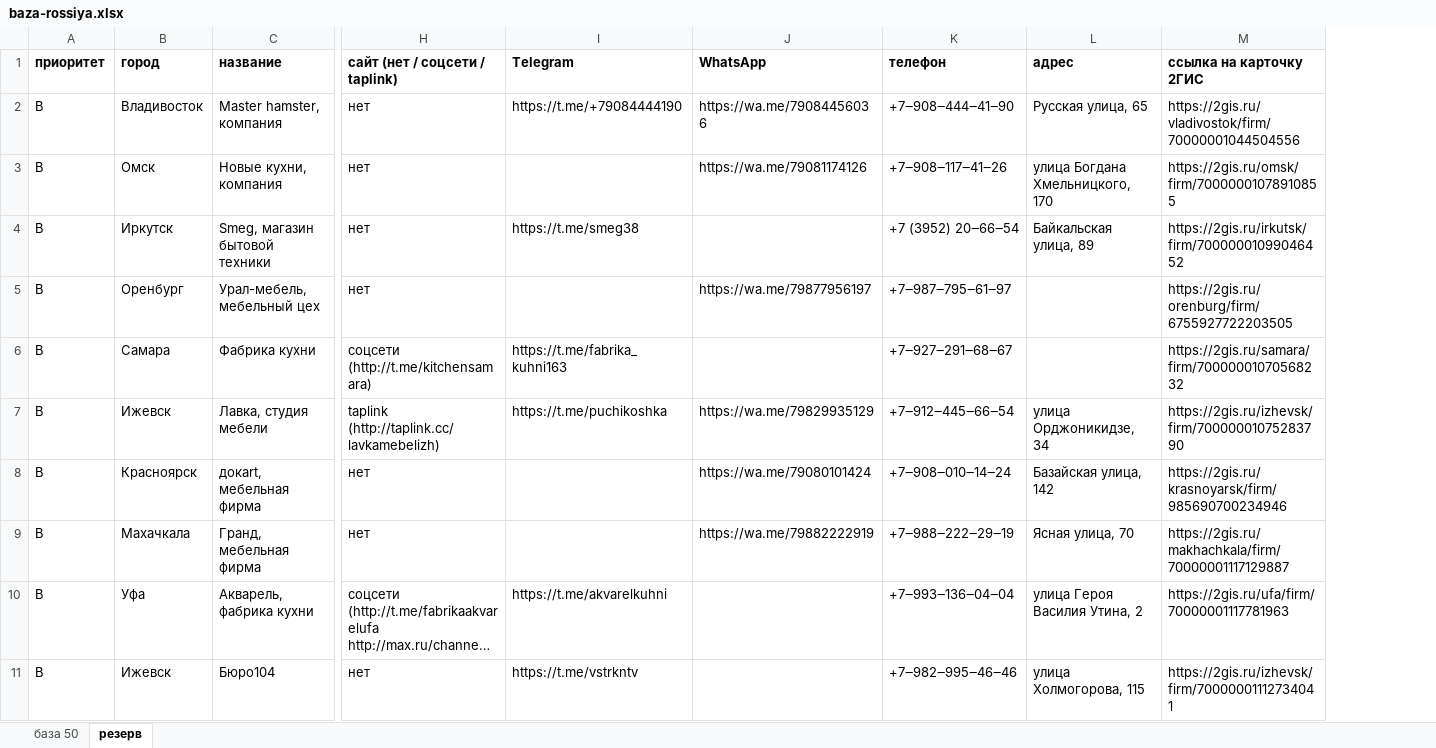
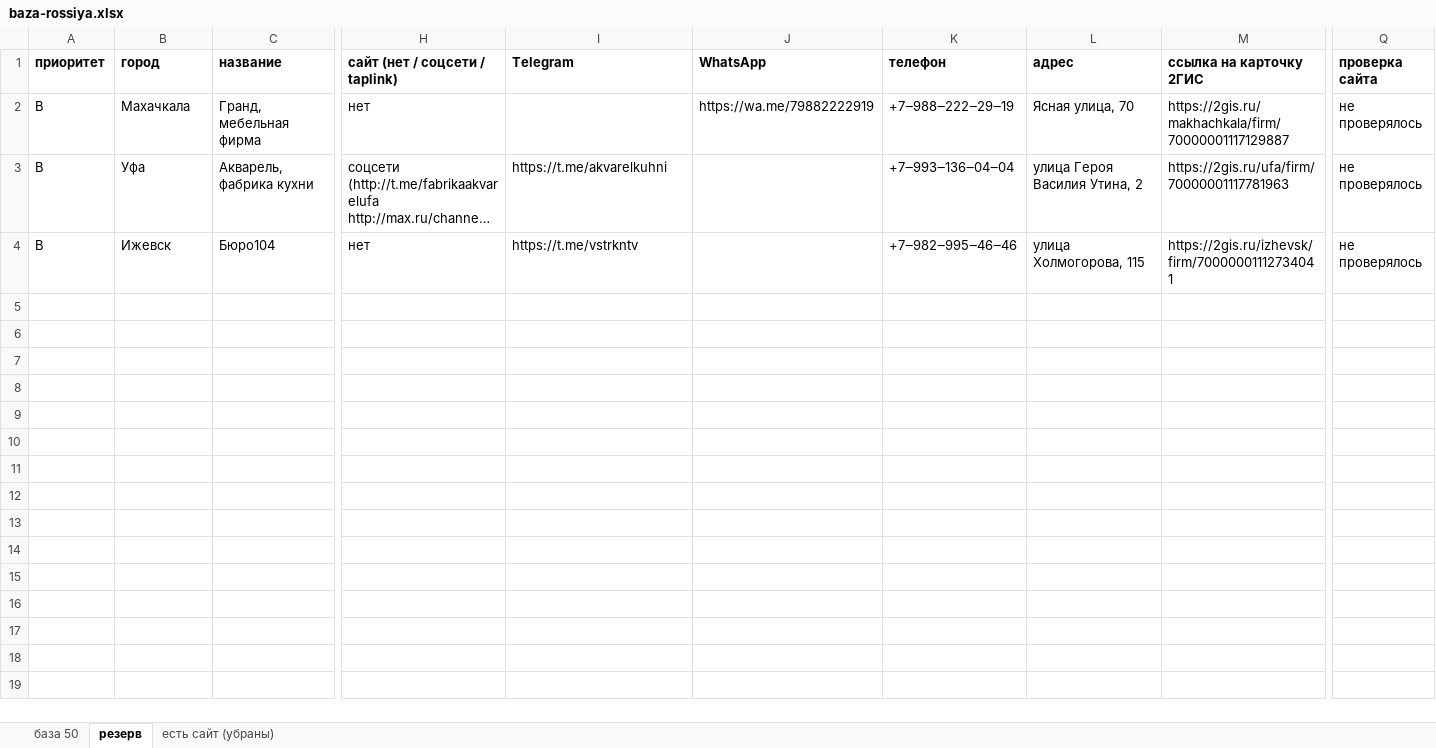
Before and after one commit to metzlerAI/repo, an Excel workbook: baza-rossiya.xlsx, sheet резерв, drawn as a sheet; only a part is shown, gaps mark what is left out; long unchanged cells end in …; values as stored, in another font and other column widths than the file's, no borders; removed rows and columns are numbered as before the commit, all else as after; rows hold the shown columns only; the diff names each change by its address in the sheet, - before the commit and + after, or states it on an @@ line.

```diff
--- a/baza-rossiya.xlsx (sheet резерв)
+++ b/baza-rossiya.xlsx (sheet резерв)
+sheet tab: есть сайт (убраны)
+column Q (проверка сайта), rows 2-4: all не проверялось
-row 2: B | Владивосток | Master hamster, компания | нет | https://t.me/+79084444190 | https://wa.me/79084456036 | +7‒908‒444‒41‒90 | Русская улица, 65 | https://2gis.ru/vladivostok/firm/70000001044504556
-row 3: B | Омск | Новые кухни, компания | нет |  | https://wa.me/79081174126 | +7‒908‒117‒41‒26 | улица Богдана Хмельницкого, 170 | https://2gis.ru/omsk/firm/70000001078910855
-row 4: B | Иркутск | Smeg, магазин бытовой техники | нет | https://t.me/smeg38 |  | +7 (3952) 20‒66‒54 | Байкальская улица, 89 | https://2gis.ru/irkutsk/firm/70000001099046452
-row 5: B | Оренбург | Урал-мебель, мебельный цех | нет |  | https://wa.me/79877956197 | +7‒987‒795‒61‒97 |  | https://2gis.ru/orenburg/firm/6755927722203505
-row 6: B | Самара | Фабрика кухни | соцсети (http://t.me/kitchensamara) | https://t.me/fabrika_kuhni163 |  | +7‒927‒291‒68‒67 |  | https://2gis.ru/samara/firm/70000001070568232
-row 7: B | Ижевск | Лавка, студия мебели | taplink (http://taplink.cc/lavkamebelizh) | https://t.me/puchikoshka | https://wa.me/79829935129 | +7‒912‒445‒66‒54 | улица Орджоникидзе, 34 | https://2gis.ru/izhevsk/firm/70000001075283790
-row 8: B | Красноярск | докart, мебельная фирма | нет |  | https://wa.me/79080101424 | +7‒908‒010‒14‒24 | Базайская улица, 142 | https://2gis.ru/krasnoyarsk/firm/985690700234946
```
Also changed, not shown: sheet база 50, 5 other files.
